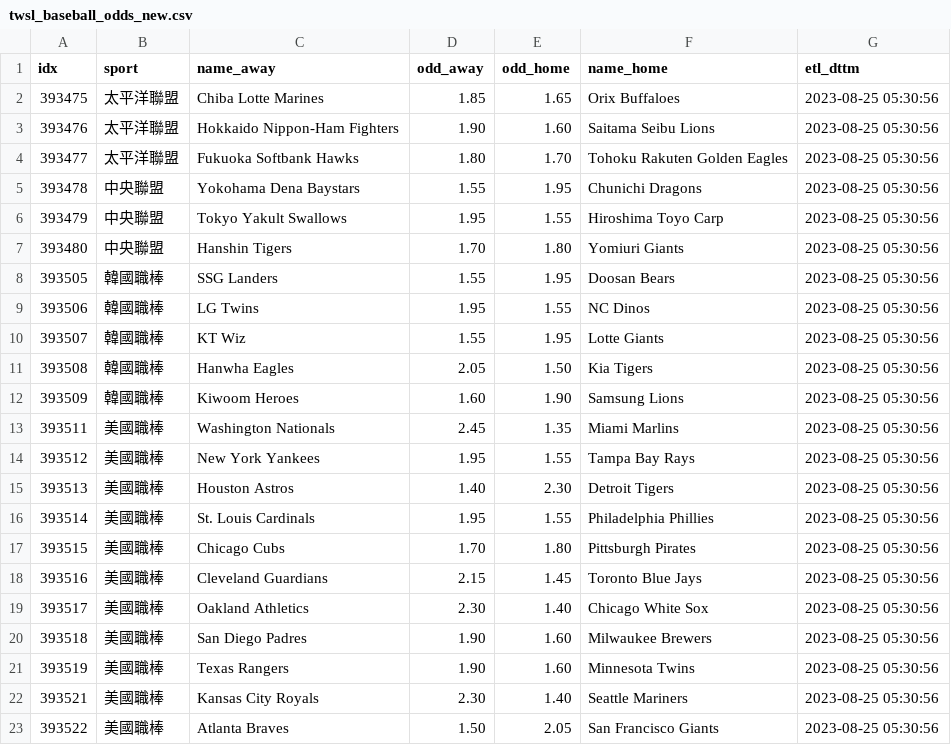
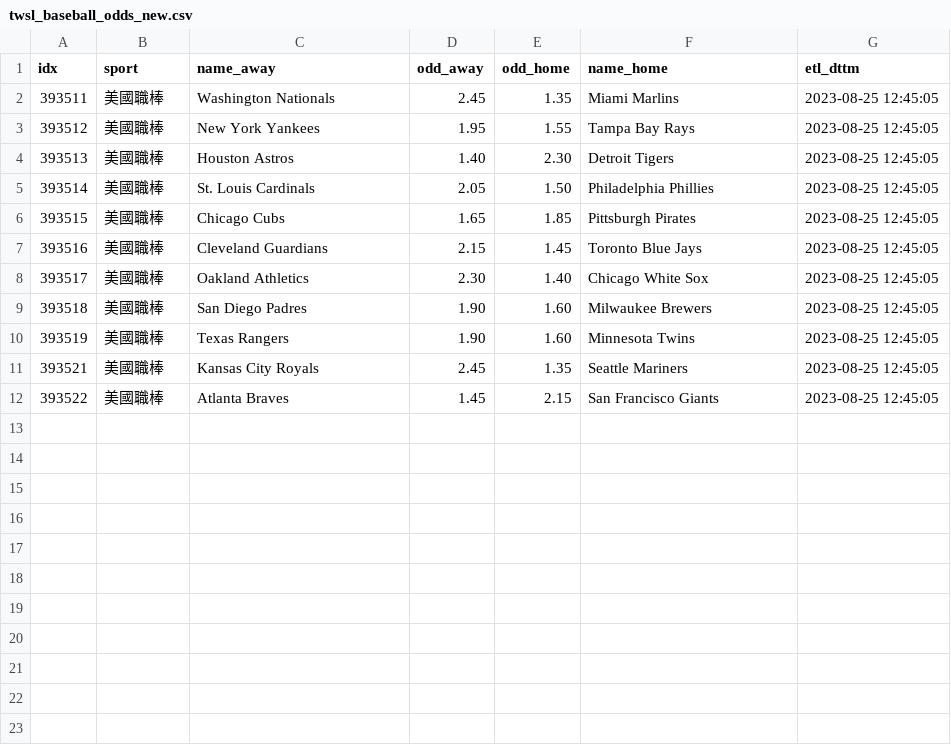
Before and after one commit to achilles0926/tw_sport_lottery, a CSV file: twsl_baseball_odds_new.csv, drawn as a sheet.

```diff
--- a/twsl_baseball_odds_new.csv
+++ b/twsl_baseball_odds_new.csv
@@ -1,23 +1,12 @@
 idx,sport,name_away,odd_away,odd_home,name_home,etl_dttm
-393475,太平洋聯盟,Chiba Lotte Marines,1.85,1.65,Orix Buffaloes,2023-08-25 05:30:56
-393476,太平洋聯盟,Hokkaido Nippon-Ham Fighters,1.90,1.60,Saitama Seibu Lions,2023-08-25 05:30:56
-393477,太平洋聯盟,Fukuoka Softbank Hawks,1.80,1.70,Tohoku Rakuten Golden Eagles,2023-08-25 05:30:56
-393478,中央聯盟,Yokohama Dena Baystars,1.55,1.95,Chunichi Dragons,2023-08-25 05:30:56
-393479,中央聯盟,Tokyo Yakult Swallows,1.95,1.55,Hiroshima Toyo Carp,2023-08-25 05:30:56
-393480,中央聯盟,Hanshin Tigers,1.70,1.80,Yomiuri Giants,2023-08-25 05:30:56
-393505,韓國職棒,SSG Landers,1.55,1.95,Doosan Bears,2023-08-25 05:30:56
-393506,韓國職棒,LG Twins,1.95,1.55,NC Dinos,2023-08-25 05:30:56
-393507,韓國職棒,KT Wiz,1.55,1.95,Lotte Giants,2023-08-25 05:30:56
-393508,韓國職棒,Hanwha Eagles,2.05,1.50,Kia Tigers,2023-08-25 05:30:56
-393509,韓國職棒,Kiwoom Heroes,1.60,1.90,Samsung Lions,2023-08-25 05:30:56
-393511,美國職棒,Washington Nationals,2.45,1.35,Miami Marlins,2023-08-25 05:30:56
-393512,美國職棒,New York Yankees,1.95,1.55,Tampa Bay Rays,2023-08-25 05:30:56
-393513,美國職棒,Houston Astros,1.40,2.30,Detroit Tigers,2023-08-25 05:30:56
-393514,美國職棒,St. Louis Cardinals,1.95,1.55,Philadelphia Phillies,2023-08-25 05:30:56
-393515,美國職棒,Chicago Cubs,1.70,1.80,Pittsburgh Pirates,2023-08-25 05:30:56
-393516,美國職棒,Cleveland Guardians,2.15,1.45,Toronto Blue Jays,2023-08-25 05:30:56
-393517,美國職棒,Oakland Athletics,2.30,1.40,Chicago White Sox,2023-08-25 05:30:56
-393518,美國職棒,San Diego Padres,1.90,1.60,Milwaukee Brewers,2023-08-25 05:30:56
-393519,美國職棒,Texas Rangers,1.90,1.60,Minnesota Twins,2023-08-25 05:30:56
-393521,美國職棒,Kansas City Royals,2.30,1.40,Seattle Mariners,2023-08-25 05:30:56
-393522,美國職棒,Atlanta Braves,1.50,2.05,San Francisco Giants,2023-08-25 05:30:56
+393511,美國職棒,Washington Nationals,2.45,1.35,Miami Marlins,2023-08-25 12:45:05
+393512,美國職棒,New York Yankees,1.95,1.55,Tampa Bay Rays,2023-08-25 12:45:05
+393513,美國職棒,Houston Astros,1.40,2.30,Detroit Tigers,2023-08-25 12:45:05
+393514,美國職棒,St. Louis Cardinals,2.05,1.50,Philadelphia Phillies,2023-08-25 12:45:05
+393515,美國職棒,Chicago Cubs,1.65,1.85,Pittsburgh Pirates,2023-08-25 12:45:05
+393516,美國職棒,Cleveland Guardians,2.15,1.45,Toronto Blue Jays,2023-08-25 12:45:05
+393517,美國職棒,Oakland Athletics,2.30,1.40,Chicago White Sox,2023-08-25 12:45:05
+393518,美國職棒,San Diego Padres,1.90,1.60,Milwaukee Brewers,2023-08-25 12:45:05
+393519,美國職棒,Texas Rangers,1.90,1.60,Minnesota Twins,2023-08-25 12:45:05
+393521,美國職棒,Kansas City Royals,2.45,1.35,Seattle Mariners,2023-08-25 12:45:05
+393522,美國職棒,Atlanta Braves,1.45,2.15,San Francisco Giants,2023-08-25 12:45:05
```
Also changed, not shown: twsl_baseball_odds_backup.csv, twsl_baseball_odds_base.csv.
